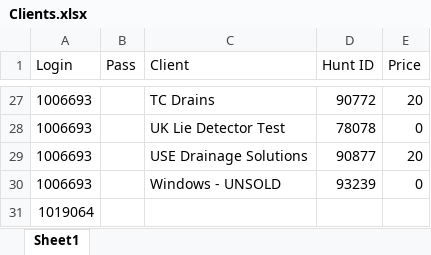
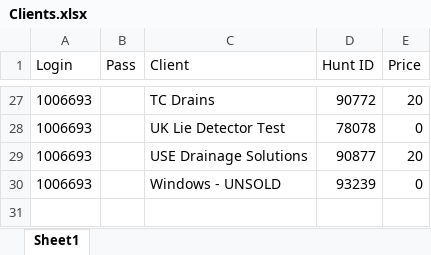
Before and after one commit to HashirSalam/Report-Generator, an Excel workbook: Clients.xlsx, sheet Sheet1, drawn as a sheet; only a part is shown, gaps mark what is left out; values as stored, in another font and other column widths than the file's, no borders; the diff names each change by its address in the sheet, - before the commit and + after, or states it on an @@ line.

Commit message:
Iterated over clients file and fixed summary

```diff
--- a/Clients.xlsx (sheet Sheet1)
+++ b/Clients.xlsx (sheet Sheet1)
-row 31: 1019064
```
Also changed, not shown: Summary.xlsx, 29 other files.
